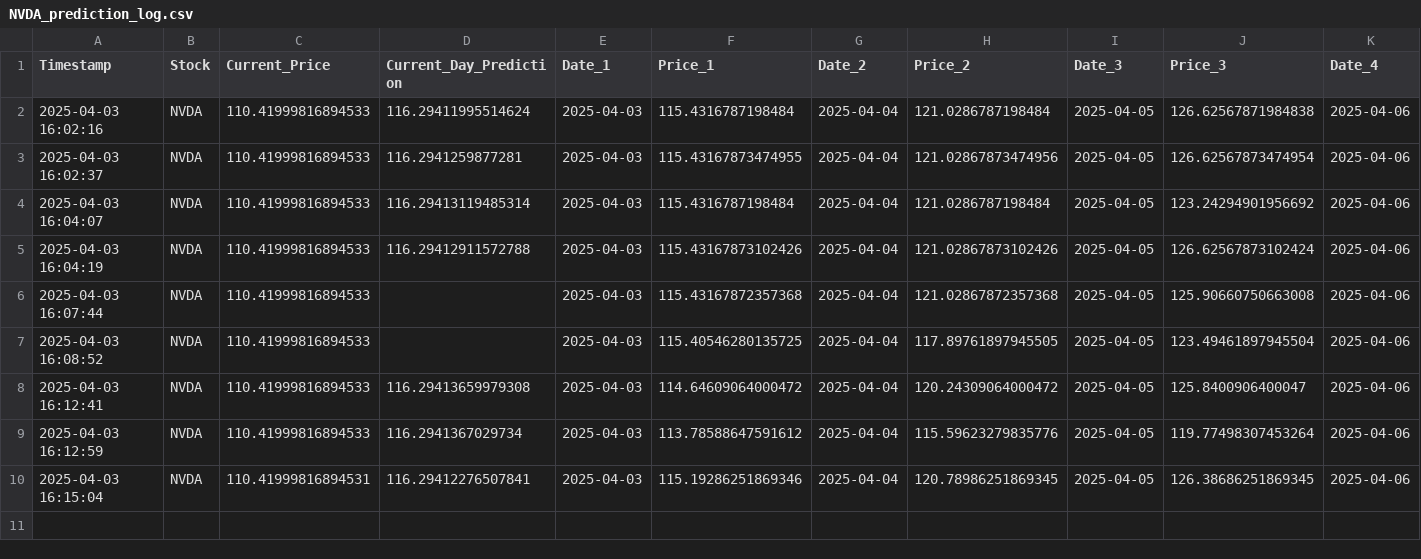
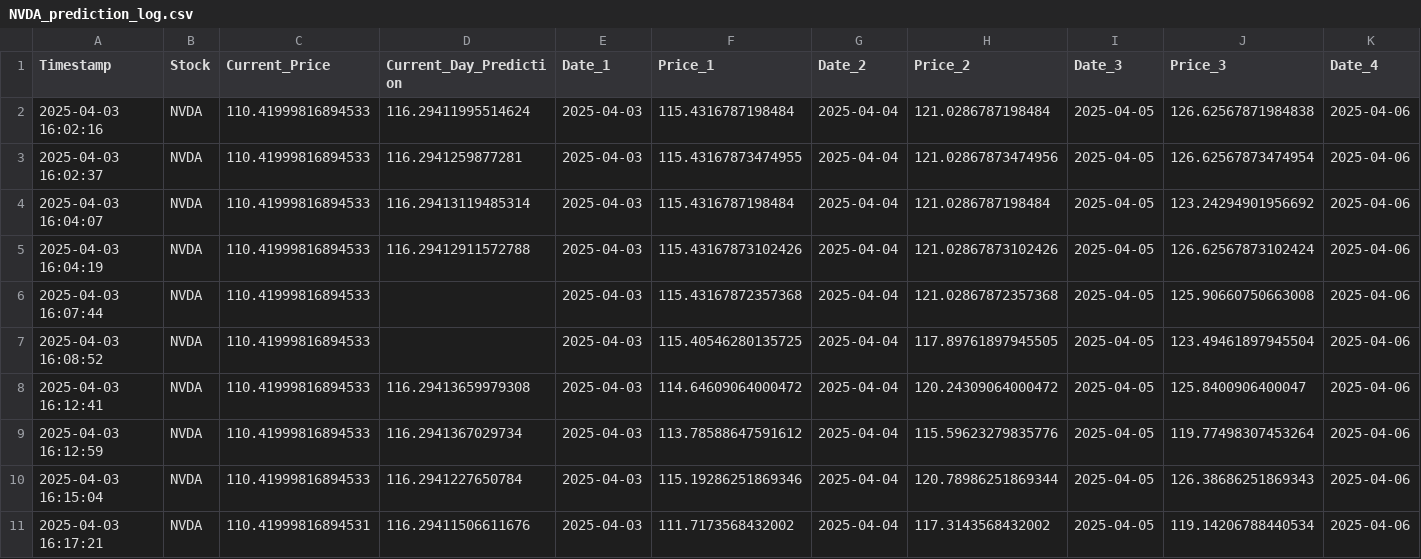
Before and after one commit to Harry101969/Stock-Price-PrecictionModel, a CSV file: NVDA_prediction_log.csv, drawn as a sheet; only a part is shown; rows hold the shown columns only; the diff names each change by its address in the sheet, - before the commit and + after, or states it on an @@ line.

```diff
--- a/NVDA_prediction_log.csv
+++ b/NVDA_prediction_log.csv
-C10 (Current_Price): 110.41999816894531
+C10 (Current_Price): 110.41999816894533
-D10 (Current_Day_Prediction): 116.29412276507841
+D10 (Current_Day_Prediction): 116.2941227650784
-H10 (Price_2): 120.78986251869345
+H10 (Price_2): 120.78986251869344
-J10 (Price_3): 126.38686251869345
+J10 (Price_3): 126.38686251869343
+row 11: 2025-04-03 16:17:21 | NVDA | 110.41999816894531 | 116.29411506611676 | 2025-04-03 | 111.7173568432002 | 2025-04-04 | 117.3143568432002 | 2025-04-05 | 119.14206788440534 | 2025-04-06
```
Also changed, not shown: 1 other file.
